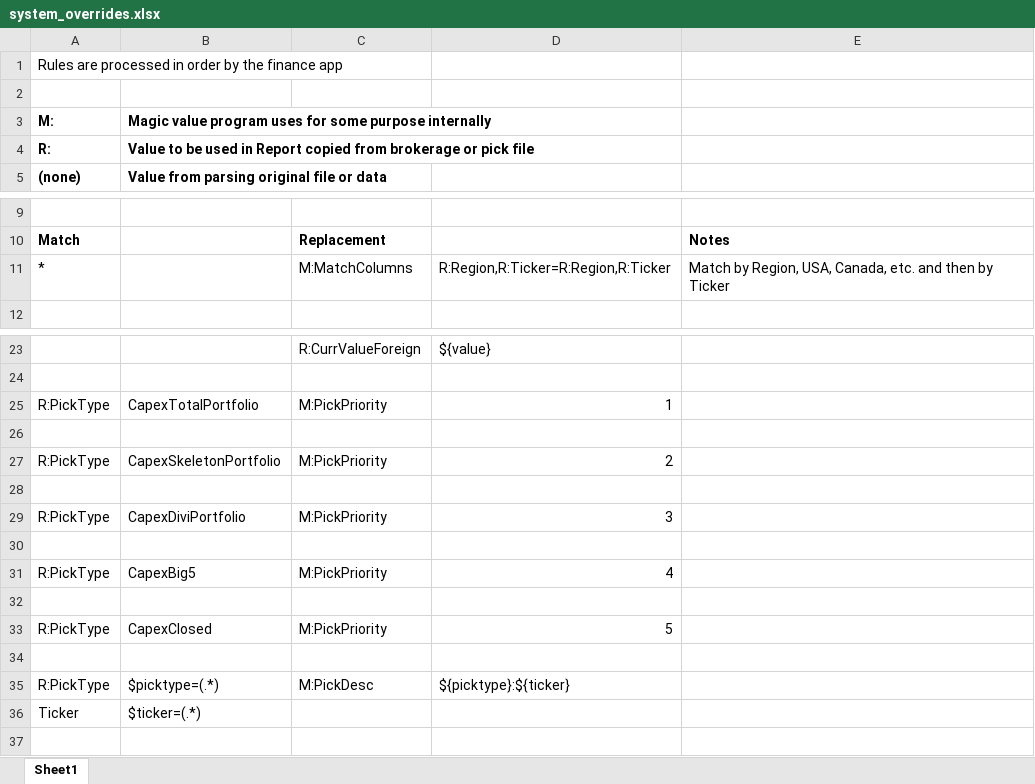
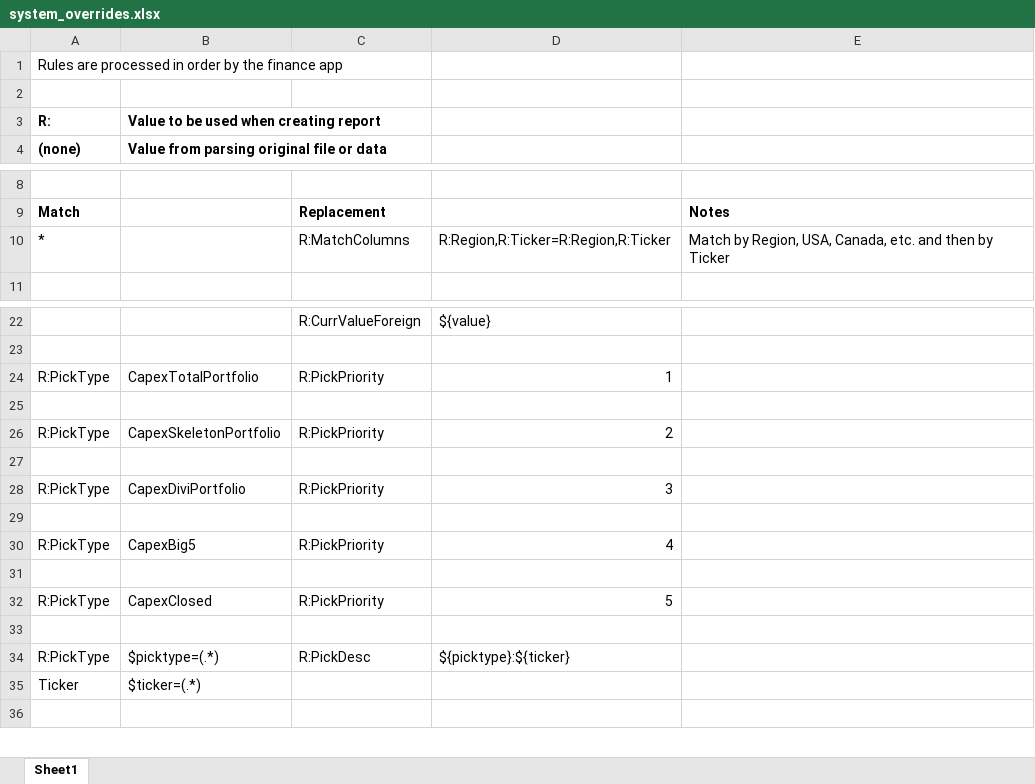
Before and after one commit to redfish64/themetrack, an Excel workbook: system_overrides.xlsx, sheet Sheet1, drawn as a sheet; only a part is shown, gaps mark what is left out; values as stored, in another font and other column widths than the file's, no borders; removed rows and columns are numbered as before the commit, all else as after; the diff names each change by its address in the sheet, - before the commit and + after, or states it on an @@ line.

Commit message:
Now does a pretty decent job of making an excel report on the result

```diff
--- a/system_overrides.xlsx (sheet Sheet1)
+++ b/system_overrides.xlsx (sheet Sheet1)
-row 3: M: | Magic value program uses for some purpose internally
-B3: …be used in Report copied from brokerage or pick file
+B3: …be used when creating report
-C10: M:MatchColumns
+C10: R:MatchColumns
-C24: M:PickPriority
+C24: R:PickPriority
-C26: M:PickPriority
+C26: R:PickPriority
-C28: M:PickPriority
+C28: R:PickPriority
-C30: M:PickPriority
+C30: R:PickPriority
-C32: M:PickPriority
+C32: R:PickPriority
-C34: M:PickDesc
+C34: R:PickDesc
```
Also changed, not shown: overrides.xlsx, 6 other files.
